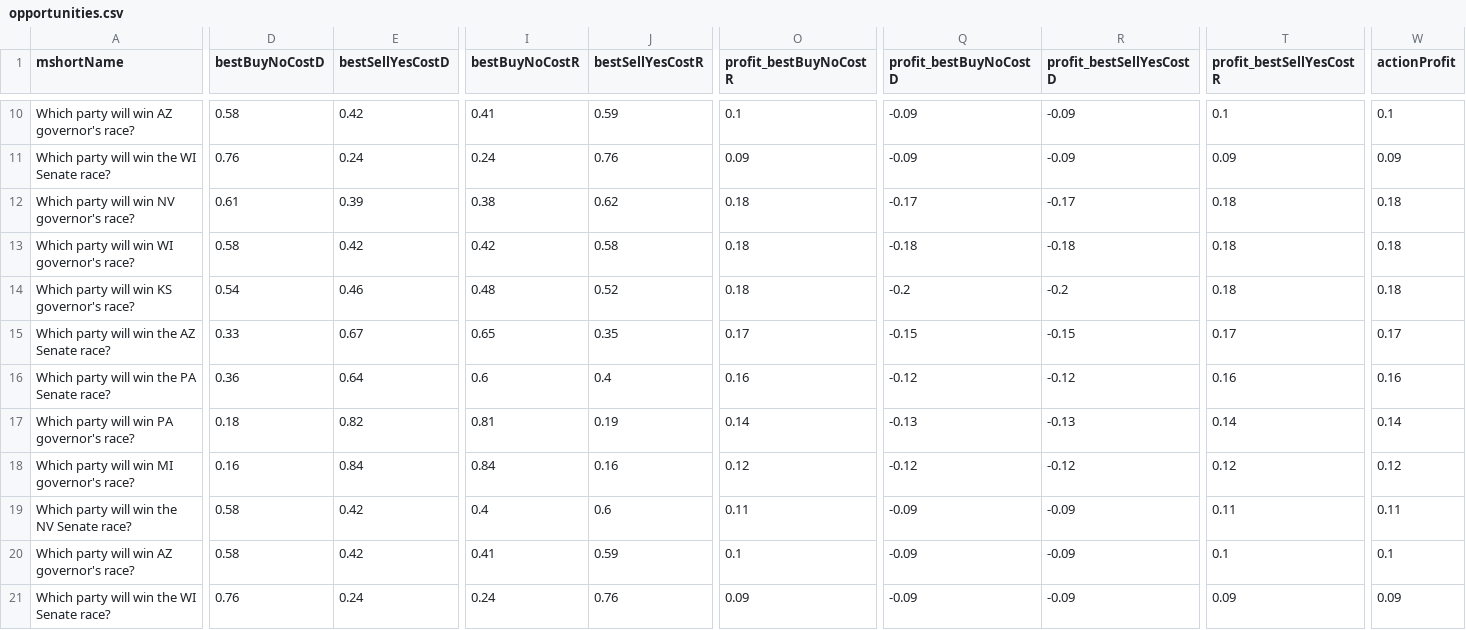
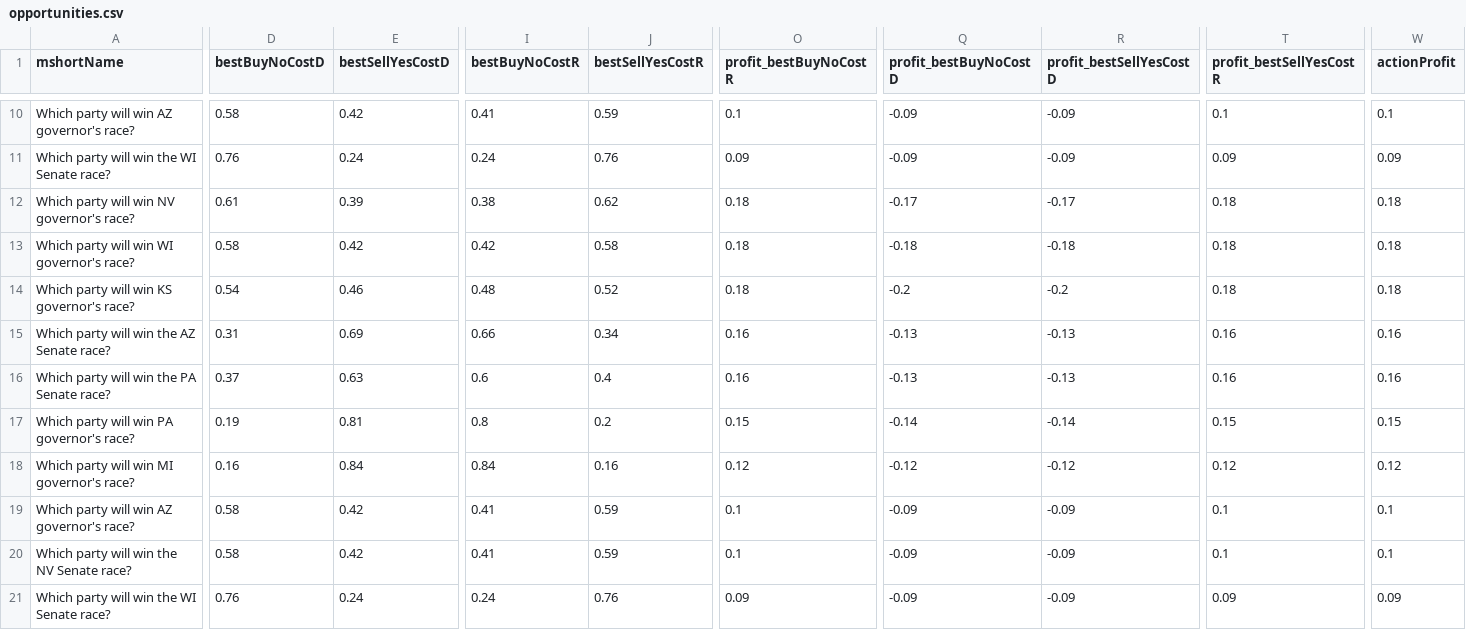
Before and after one commit to qweretyetsfgsdfgsdf/Python-Predict, a CSV file: data/opportunities.csv, drawn as a sheet; only a part is shown, gaps mark what is left out; removed rows and columns are numbered as before the commit, all else as after; rows hold the shown columns only; the diff covers the shown part only; the diff names each change by its address in the sheet, - before the commit and + after, or states it on an @@ line.

```diff
--- a/data/opportunities.csv
+++ b/data/opportunities.csv
-D15 (bestBuyNoCostD): 0.33
+D15 (bestBuyNoCostD): 0.31
-E15 (bestSellYesCostD): 0.67
+E15 (bestSellYesCostD): 0.69
-I15 (bestBuyNoCostR): 0.65
+I15 (bestBuyNoCostR): 0.66
-J15 (bestSellYesCostR): 0.35
+J15 (bestSellYesCostR): 0.34
-O15 (profit_bestBuyNoCostR): 0.17
+O15 (profit_bestBuyNoCostR): 0.16
-Q15 (profit_bestBuyNoCostD): -0.15
+Q15 (profit_bestBuyNoCostD): -0.13
-R15 (profit_bestSellYesCostD): -0.15
+R15 (profit_bestSellYesCostD): -0.13
-T15 (profit_bestSellYesCostR): 0.17
+T15 (profit_bestSellYesCostR): 0.16
-W15 (actionProfit): 0.17
+W15 (actionProfit): 0.16
-D16 (bestBuyNoCostD): 0.36
+D16 (bestBuyNoCostD): 0.37
-E16 (bestSellYesCostD): 0.64
+E16 (bestSellYesCostD): 0.63
-Q16 (profit_bestBuyNoCostD): -0.12
+Q16 (profit_bestBuyNoCostD): -0.13
-R16 (profit_bestSellYesCostD): -0.12
+R16 (profit_bestSellYesCostD): -0.13
-D17 (bestBuyNoCostD): 0.18
+D17 (bestBuyNoCostD): 0.19
-E17 (bestSellYesCostD): 0.82
+E17 (bestSellYesCostD): 0.81
-I17 (bestBuyNoCostR): 0.81
+I17 (bestBuyNoCostR): 0.8
-J17 (bestSellYesCostR): 0.19
+J17 (bestSellYesCostR): 0.2
-O17 (profit_bestBuyNoCostR): 0.14
+O17 (profit_bestBuyNoCostR): 0.15
-Q17 (profit_bestBuyNoCostD): -0.13
+Q17 (profit_bestBuyNoCostD): -0.14
-R17 (profit_bestSellYesCostD): -0.13
+R17 (profit_bestSellYesCostD): -0.14
-T17 (profit_bestSellYesCostR): 0.14
+T17 (profit_bestSellYesCostR): 0.15
-W17 (actionProfit): 0.14
+W17 (actionProfit): 0.15
-row 19: Which party will win the NV Senate race? | 0.58 | 0.42 | 0.4 | 0.6 | 0.11 | -0.09 | -0.09 | 0.11 | 0.11
+row 20: Which party will win the NV Senate race? | 0.58 | 0.42 | 0.41 | 0.59 | 0.1 | -0.09 | -0.09 | 0.1 | 0.1
```
Also changed, not shown: 47 edited cells elsewhere in this file, 1 other file.
